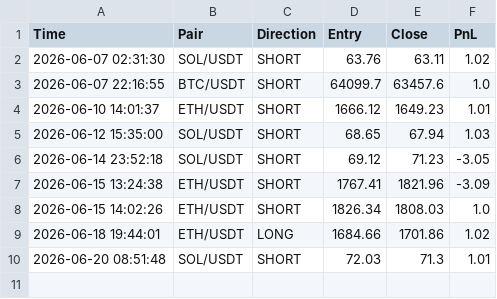
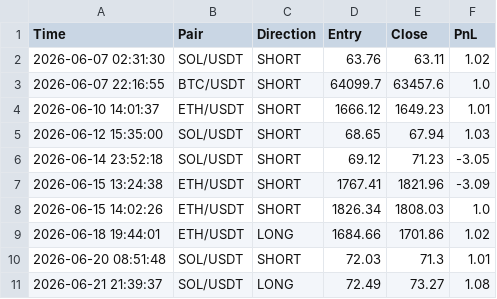
Before and after one commit to igorlejzak/trading-bot, a CSV file: historia.csv, drawn as a sheet.

Commit message:
update historia.csv

```diff
--- a/historia.csv
+++ b/historia.csv
@@ -10 +10,2 @@ Time,Pair,Direction,Entry,Close,PnL
 2026-06-20 08:51:48,SOL/USDT,SHORT,72.03,71.3,1.01
+2026-06-21 21:39:37,SOL/USDT,LONG,72.49,73.27,1.08
```
